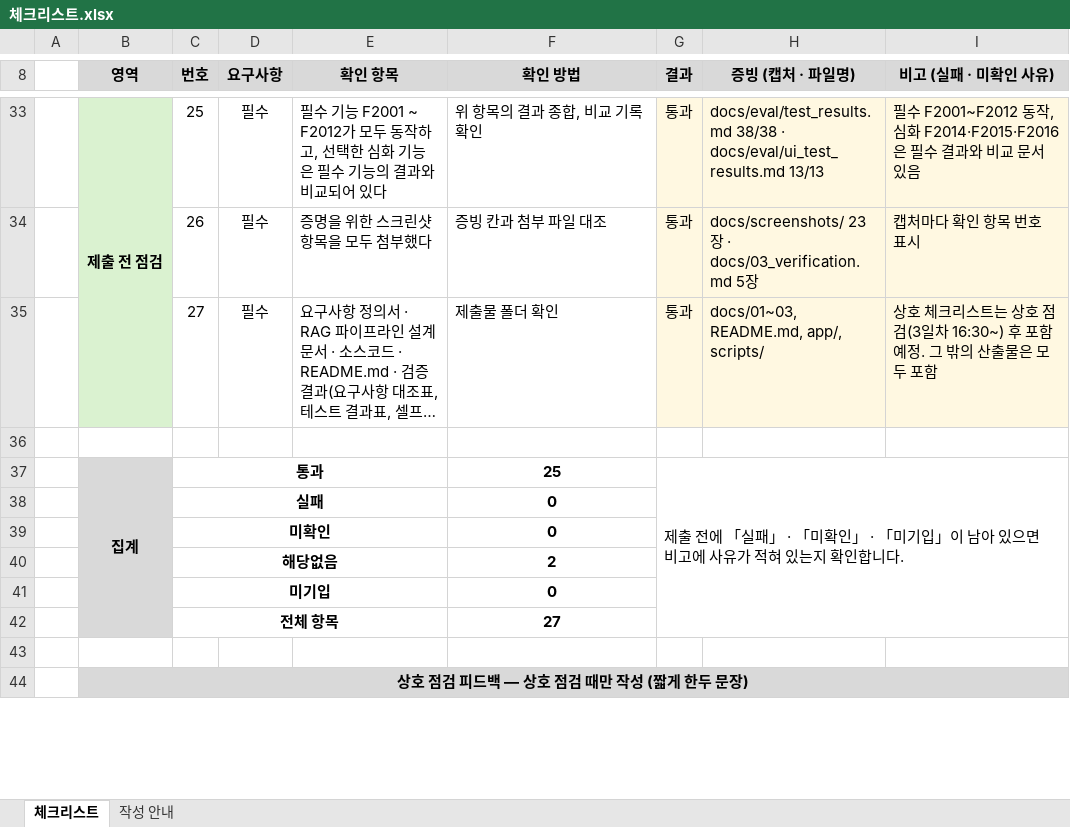
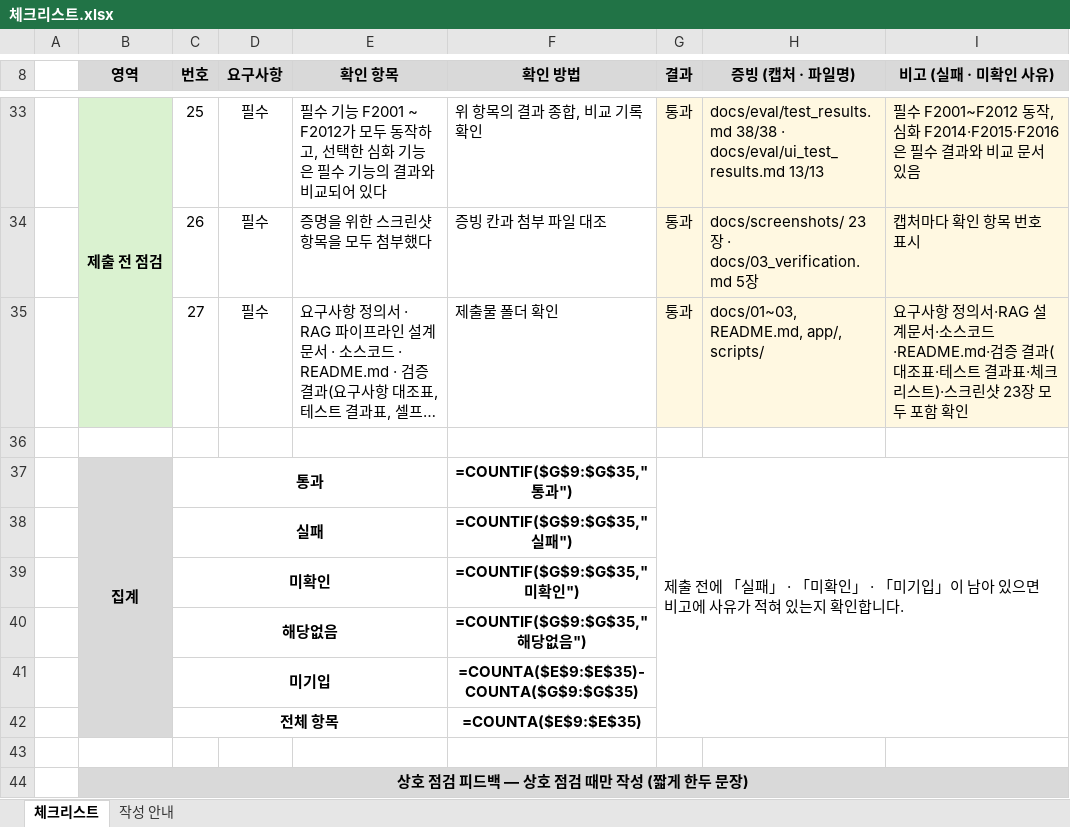
Before and after one commit to kbgkbg/can-i-run-this, an Excel workbook: 체크리스트.xlsx, sheet 체크리스트, drawn as a sheet; only a part is shown, gaps mark what is left out; long unchanged cells end in …; values as stored, in another font and other column widths than the file's, no borders; formulas without a stored value are shown as written; conditional formats not drawn; the diff names each change by its address in the sheet, - before the commit and + after, or states it on an @@ line.

Commit message:
Checklist #27: note that all deliverables are included

```diff
--- a/체크리스트.xlsx (sheet 체크리스트)
+++ b/체크리스트.xlsx (sheet 체크리스트)
-I35 (비고 (실패 · 미확인 사유)): 상호 체크리스트는 상호 점검(3일차 16:30~) 후 포함 예정. 그 밖의 산출물은 모두 포함
+I35 (비고 (실패 · 미확인 사유)): 요구사항 정의서·RAG 설계문서·소스코드·README.md·검증 결과(대조표·테스트 결과표·체크리스트)·스크린샷 23장 모두 포함 확인
-F37 (확인 방법): 25
+F37 (확인 방법): =COUNTIF($G$9:$G$35,"통과")
-F38 (확인 방법): 0
+F38 (확인 방법): =COUNTIF($G$9:$G$35,"실패")
-F39 (확인 방법): 0
+F39 (확인 방법): =COUNTIF($G$9:$G$35,"미확인")
-F40 (확인 방법): 2
+F40 (확인 방법): =COUNTIF($G$9:$G$35,"해당없음")
-F41 (확인 방법): 0
+F41 (확인 방법): =COUNTA($E$9:$E$35)-COUNTA($G$9:$G$35)
-F42 (확인 방법): 27
+F42 (확인 방법): =COUNTA($E$9:$E$35)
```
